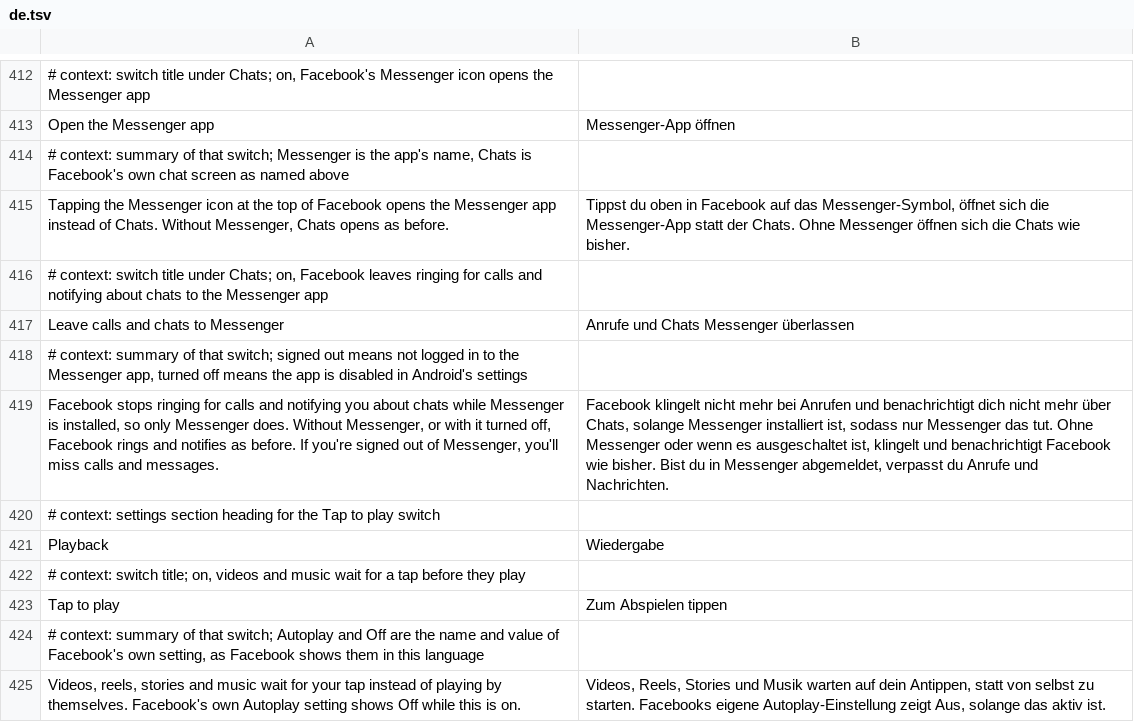
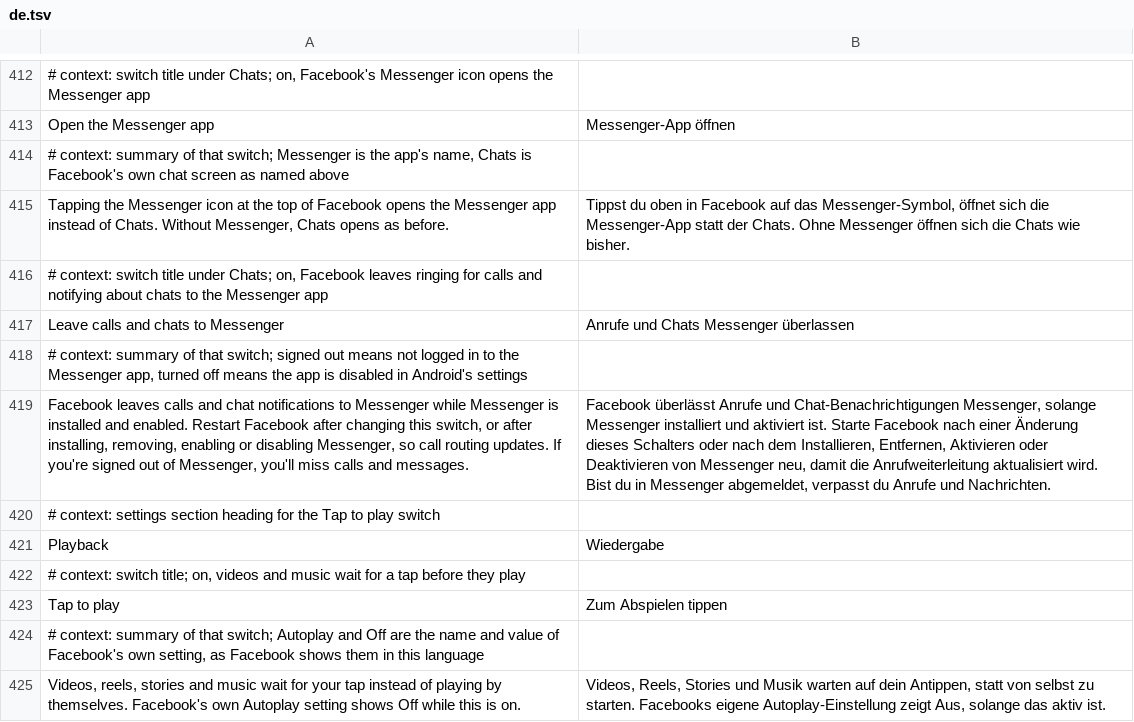
Before and after one commit to JhouHank/HushFacebook, a TSV file: extensions/shared/library/src/main/l10n/de.tsv, drawn as a sheet; only a part is shown, gaps mark what is left out; removed rows and columns are numbered as before the commit, all else as after; the diff names each change by its address in the sheet, - before the commit and + after, or states it on an @@ line.

```diff
--- a/extensions/shared/library/src/main/l10n/de.tsv
+++ b/extensions/shared/library/src/main/l10n/de.tsv
-row 419: Facebook stops ringing for calls and notifying you about chats while Messenger is installed, so only Messenger does. Without Messenger, or with it turned off, Facebook rings and notifies as before. If you're signed out of Messenger, you'll miss calls and messages. | Facebook klingelt nicht mehr bei Anrufen und benachrichtigt dich nicht mehr über Chats, solange Messenger installiert ist, sodass nur Messenger das tut. Ohne Messenger oder wenn es ausgeschaltet ist, klingelt und benachrichtigt Facebook wie bisher. Bist du in Messenger abgemeldet, verpasst du Anrufe und Nachrichten.
+row 419: Facebook leaves calls and chat notifications to Messenger while Messenger is installed and enabled. Restart Facebook after changing this switch, or after installing, removing, enabling or disabling Messenger, so call routing updates. If you're signed out of Messenger, you'll miss calls and messages. | Facebook überlässt Anrufe und Chat-Benachrichtigungen Messenger, solange Messenger installiert und aktiviert ist. Starte Facebook nach einer Änderung dieses Schalters oder nach dem Installieren, Entfernen, Aktivieren oder Deaktivieren von Messenger neu, damit die Anrufweiterleitung aktualisiert wird. Bist du in Messenger abgemeldet, verpasst du Anrufe und Nachrichten.
```
Also changed, not shown: extensions/shared/library/src/main/l10n/es.tsv, extensions/shared/library/src/main/l10n/in.tsv, 16 other files.
